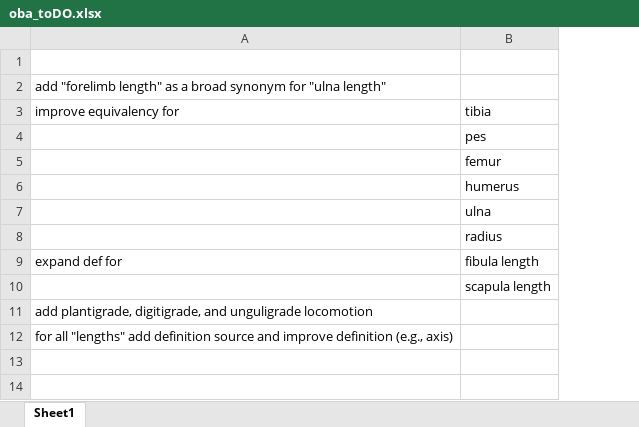
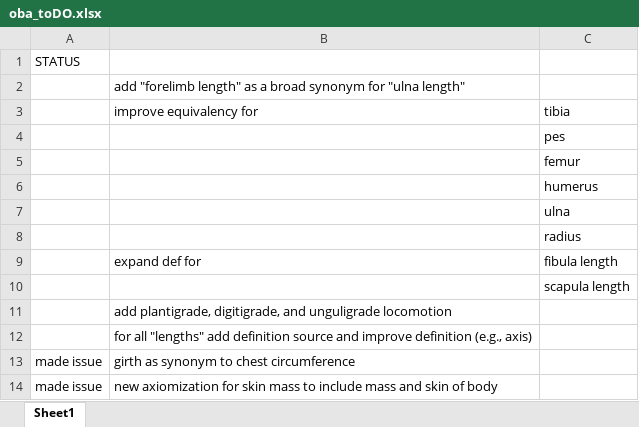
Before and after one commit to futres/fovt, an Excel workbook: terms/oba_toDO.xlsx, sheet Sheet1, drawn as a sheet; values as stored, in another font and other column widths than the file's, no borders; the diff names each change by its address in the sheet, - before the commit and + after, or states it on an @@ line.

Commit message:
updating terms and imports

```diff
--- a/terms/oba_toDO.xlsx (sheet Sheet1)
+++ b/terms/oba_toDO.xlsx (sheet Sheet1)
+column A, row 1: STATUS
+row 13: made issue | girth as synonym to chest circumference
+row 14: made issue | new axiomization for skin mass to include mass and skin of body
```
Also changed, not shown: terms/bodyTerms.xlsx, terms/calcaneusTerms.xlsx, 8 other files.
